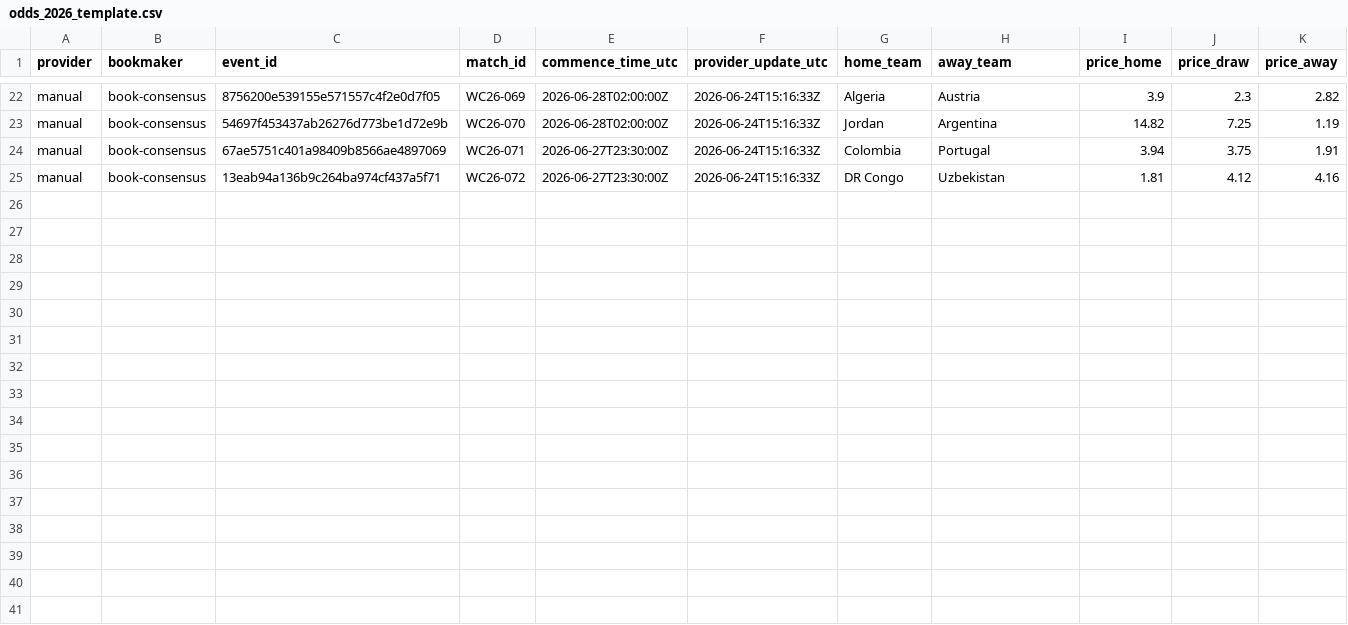
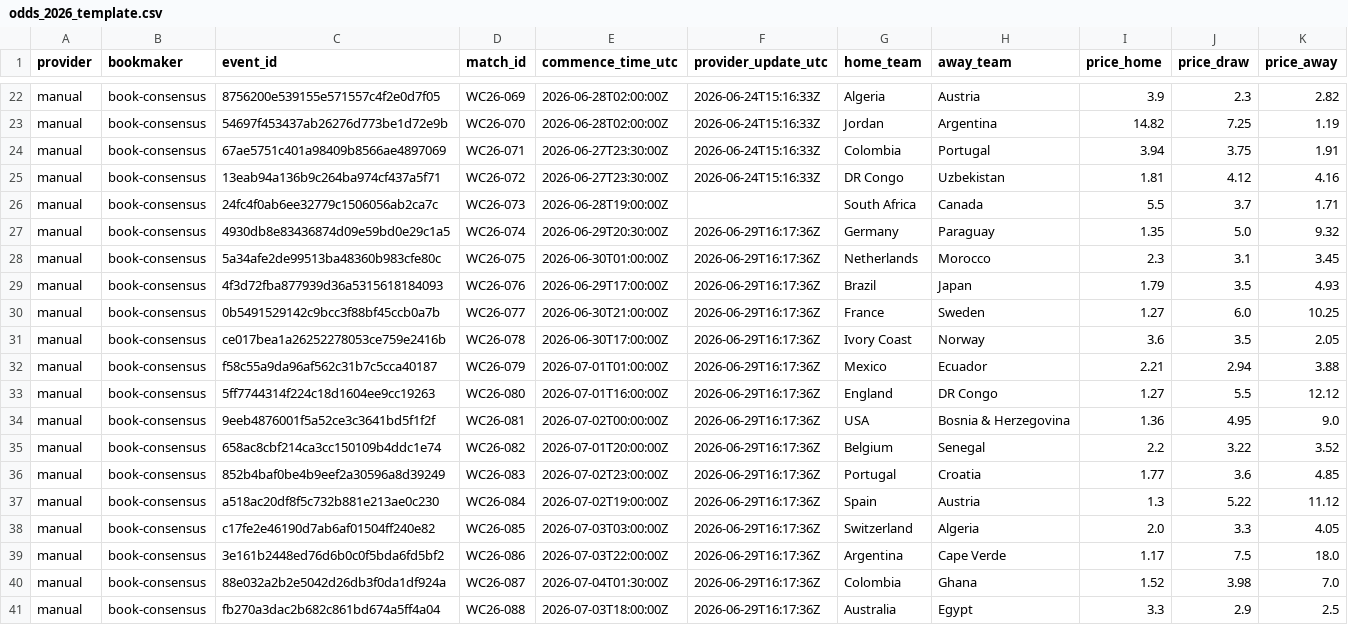
Before and after one commit to a01769572-art/Data-Science---World-Cup, a CSV file: data/external/odds_2026_template.csv, drawn as a sheet; only a part is shown, gaps mark what is left out.

```diff
--- a/data/external/odds_2026_template.csv
+++ b/data/external/odds_2026_template.csv
@@ -25 +25,17 @@ manual,book-consensus,67ae5751c401a98409b8566ae4897069,WC26-071,2026-06-27T23:30
 manual,book-consensus,13eab94a136b9c264ba974cf437a5f71,WC26-072,2026-06-27T23:30:00Z,2026-06-24T15:16:33Z,DR Congo,Uzbekistan,1.81,4.12,4.16
+manual,book-consensus,24fc4f0ab6ee32779c1506056ab2ca7c,WC26-073,2026-06-28T19:00:00Z,,South Africa,Canada,5.5,3.7,1.71
+manual,book-consensus,4930db8e83436874d09e59bd0e29c1a5,WC26-074,2026-06-29T20:30:00Z,2026-06-29T16:17:36Z,Germany,Paraguay,1.35,5.0,9.32
+manual,book-consensus,5a34afe2de99513ba48360b983cfe80c,WC26-075,2026-06-30T01:00:00Z,2026-06-29T16:17:36Z,Netherlands,Morocco,2.3,3.1,3.45
+manual,book-consensus,4f3d72fba877939d36a5315618184093,WC26-076,2026-06-29T17:00:00Z,2026-06-29T16:17:36Z,Brazil,Japan,1.79,3.5,4.93
+manual,book-consensus,0b5491529142c9bcc3f88bf45ccb0a7b,WC26-077,2026-06-30T21:00:00Z,2026-06-29T16:17:36Z,France,Sweden,1.27,6.0,10.25
+manual,book-consensus,ce017bea1a26252278053ce759e2416b,WC26-078,2026-06-30T17:00:00Z,2026-06-29T16:17:36Z,Ivory Coast,Norway,3.6,3.5,2.05
+manual,book-consensus,f58c55a9da96af562c31b7c5cca40187,WC26-079,2026-07-01T01:00:00Z,2026-06-29T16:17:36Z,Mexico,Ecuador,2.21,2.94,3.88
+manual,book-consensus,5ff7744314f224c18d1604ee9cc19263,WC26-080,2026-07-01T16:00:00Z,2026-06-29T16:17:36Z,England,DR Congo,1.27,5.5,12.12
+manual,book-consensus,9eeb4876001f5a52ce3c3641bd5f1f2f,WC26-081,2026-07-02T00:00:00Z,2026-06-29T16:17:36Z,USA,Bosnia & Herzegovina,1.36,4.95,9.0
+manual,book-consensus,658ac8cbf214ca3cc150109b4ddc1e74,WC26-082,2026-07-01T20:00:00Z,2026-06-29T16:17:36Z,Belgium,Senegal,2.2,3.22,3.52
+manual,book-consensus,852b4baf0be4b9eef2a30596a8d39249,WC26-083,2026-07-02T23:00:00Z,2026-06-29T16:17:36Z,Portugal,Croatia,1.77,3.6,4.85
+manual,book-consensus,a518ac20df8f5c732b881e213ae0c230,WC26-084,2026-07-02T19:00:00Z,2026-06-29T16:17:36Z,Spain,Austria,1.3,5.22,11.12
+manual,book-consensus,c17fe2e46190d7ab6af01504ff240e82,WC26-085,2026-07-03T03:00:00Z,2026-06-29T16:17:36Z,Switzerland,Algeria,2.0,3.3,4.05
+manual,book-consensus,3e161b2448ed76d6b0c0f5bda6fd5bf2,WC26-086,2026-07-03T22:00:00Z,2026-06-29T16:17:36Z,Argentina,Cape Verde,1.17,7.5,18.0
+manual,book-consensus,88e032a2b2e5042d26db3f0da1df924a,WC26-087,2026-07-04T01:30:00Z,2026-06-29T16:17:36Z,Colombia,Ghana,1.52,3.98,7.0
+manual,book-consensus,fb270a3dac2b682c861bd674a5ff4a04,WC26-088,2026-07-03T18:00:00Z,2026-06-29T16:17:36Z,Australia,Egypt,3.3,2.9,2.5
```
Also changed, not shown: data/external/fixture_2026.csv, data/external/results_2026.csv, 9 other files.
